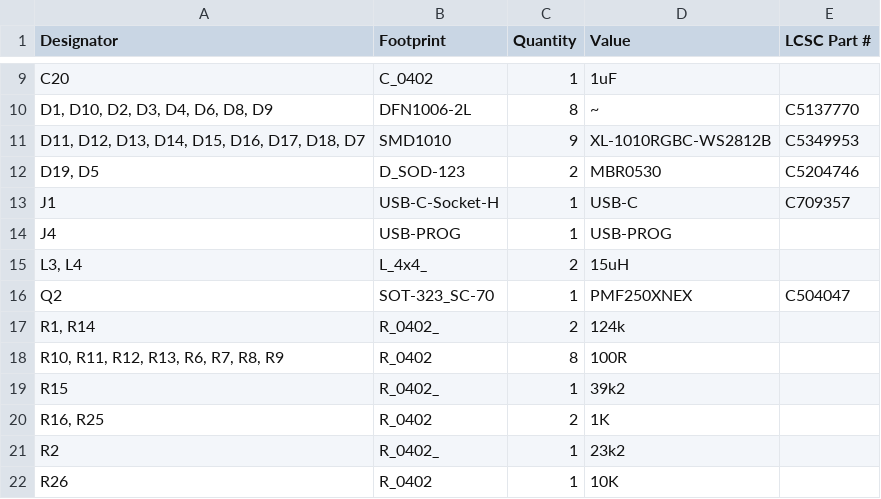
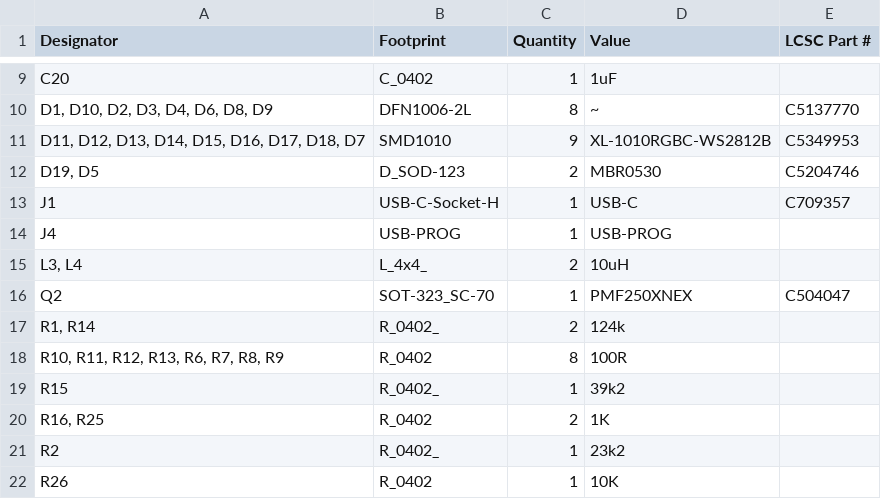
Before and after one commit to revk/SolarSystem, a CSV file: PCB/Access/production/bom.csv, drawn as a sheet; only a part is shown, gaps mark what is left out.

```diff
--- a/PCB/Access/production/bom.csv
+++ b/PCB/Access/production/bom.csv
@@ -14,3 +14,3 @@ J1,USB-C-Socket-H,1,USB-C,C709357
 J4,USB-PROG,1,USB-PROG,
-"L3, L4",L_4x4_,2,15uH,
+"L3, L4",L_4x4_,2,10uH,
 Q2,SOT-323_SC-70,1,PMF250XNEX,C504047
```
Also changed, not shown: PCB/Bell/production/bom.csv, 7 other files.
